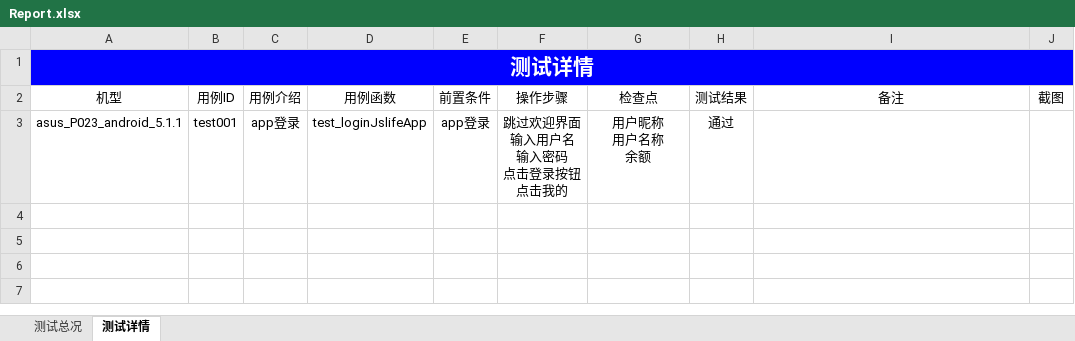
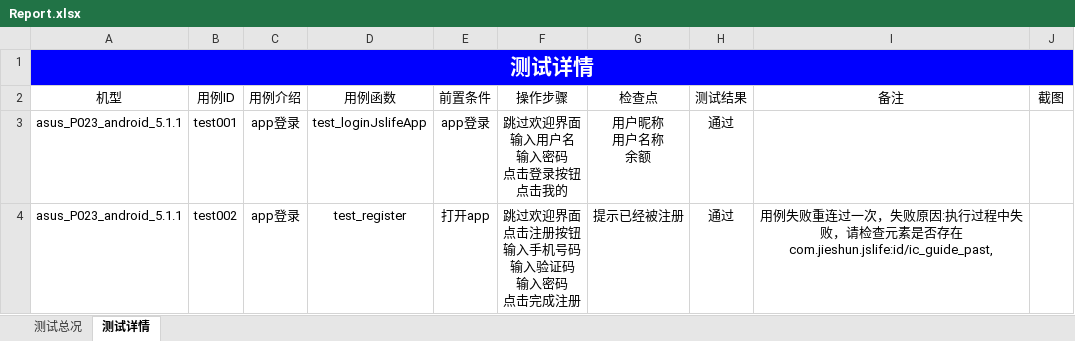
Before and after one commit to samesky2016/appium-test, an Excel workbook: Report/Report.xlsx, sheet 测试详情, drawn as a sheet; values as stored, in another font and other column widths than the file's, no borders; ↵ is a line break in a cell; the diff names each change by its address in the sheet, - before the commit and + after, or states it on an @@ line.

```diff
--- a/Report/Report.xlsx (sheet 测试详情)
+++ b/Report/Report.xlsx (sheet 测试详情)
+row 4: asus_P023_android_5.1.1 | test002 | app登录 | test_register | 打开app | 跳过欢迎界面 ↵ 点击注册按钮 ↵ 输入手机号码 ↵ 输入验证码 ↵ 输入密码 ↵ 点击完成注册 | 提示已经被注册 | 通过 | 用例失败重连过一次，失败原因:执行过程中失败，请检查元素是否存在com.jieshun.jslife:id/ic_guide_past,
```
Also changed, not shown: sheet 测试总况, charts or pictures, 4 other files.
